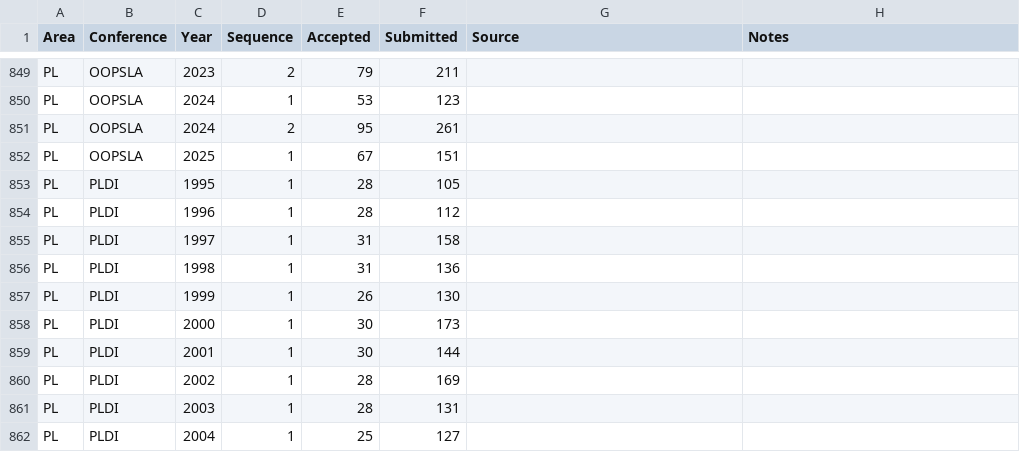
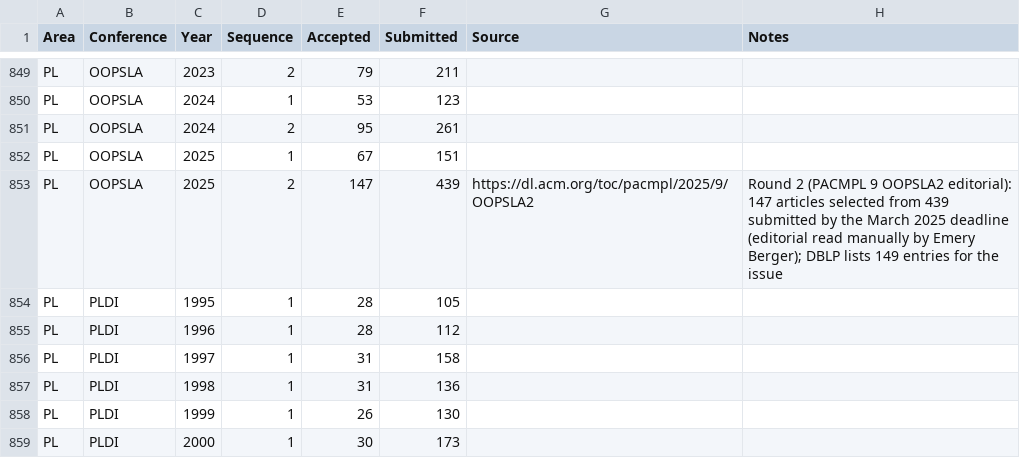
Before and after one commit to emeryberger/csconferences, a CSV file: csconferences.csv, drawn as a sheet; only a part is shown, gaps mark what is left out; the shorter side is filled out with more unchanged rows; the diff names each change by its address in the sheet, - before the commit and + after, or states it on an @@ line.

```diff
--- a/csconferences.csv
+++ b/csconferences.csv
+row 853: PL | OOPSLA | 2025 | 2 | 147 | 439 | https://dl.acm.org/toc/pacmpl/2025/9/OOPSLA2 | Round 2 (PACMPL 9 OOPSLA2 editorial): 147 articles selected from 439 submitted by the March 2025 deadline (editorial read manually by Emery Berger); DBLP lists 149 entries for the issue
```
Also changed, not shown: 4 other files.
